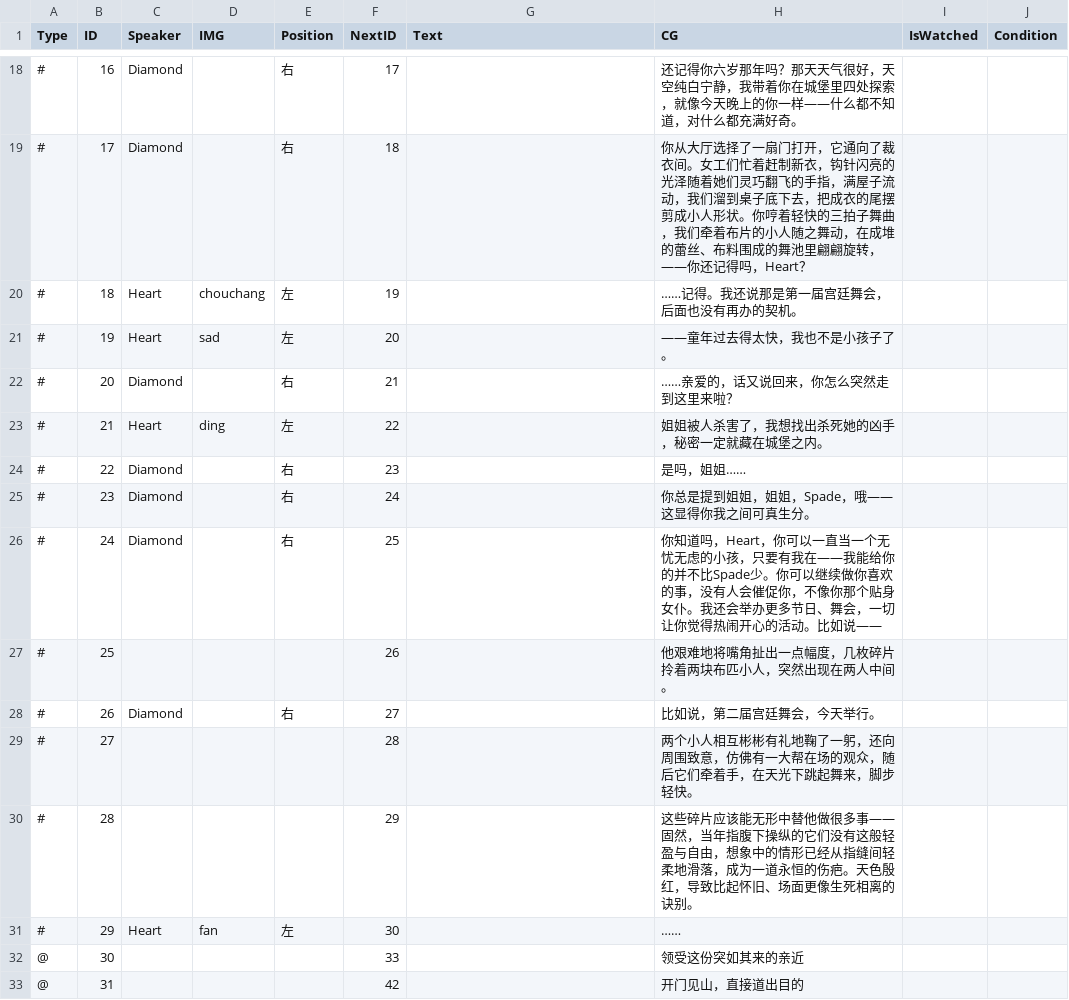
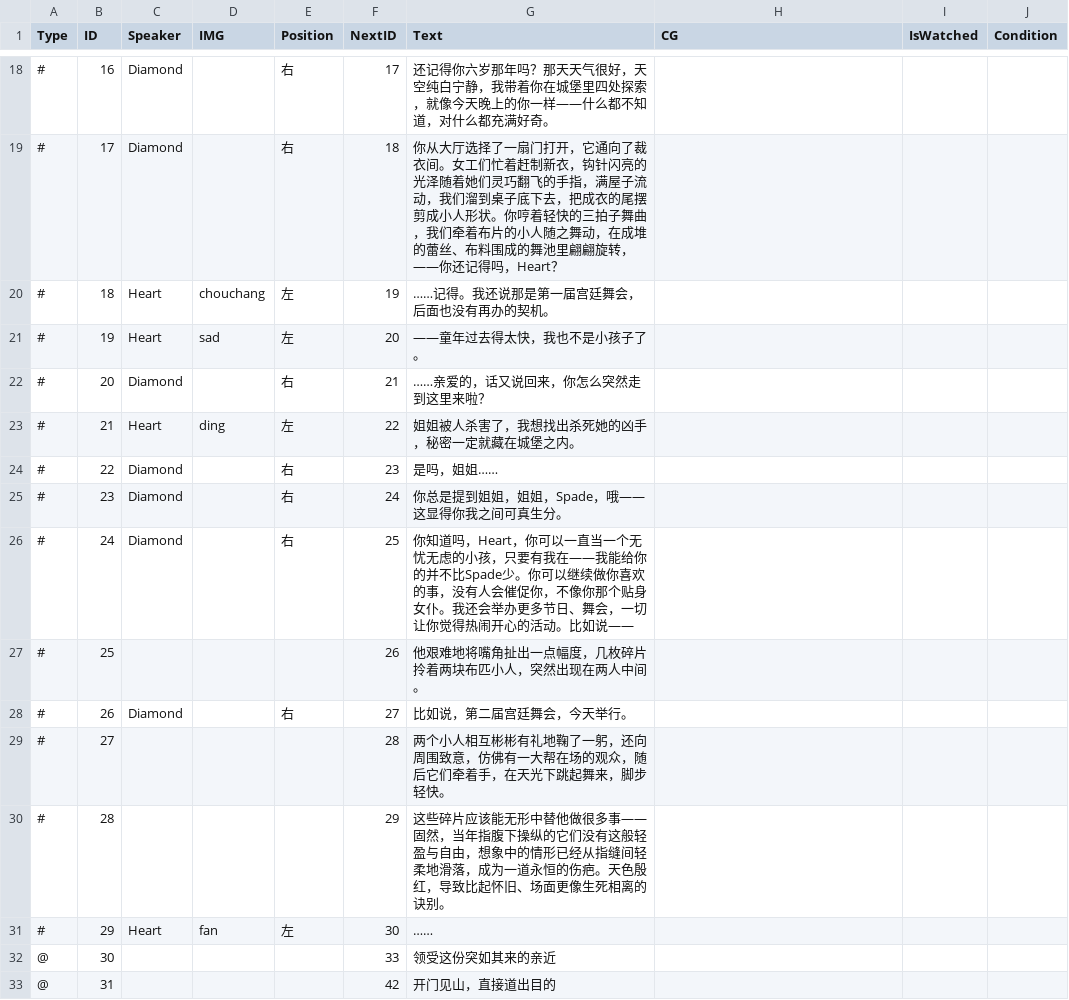
Before and after one commit to clothgown/UGJ2025, a CSV file: Assets/Resources/1-5.csv, drawn as a sheet; only a part is shown, gaps mark what is left out; the diff covers the shown part only; the diff names each change by its address in the sheet, - before the commit and + after, or states it on an @@ line.

```diff
--- a/Assets/Resources/1-5.csv
+++ b/Assets/Resources/1-5.csv
-G18 (Text): (empty)
+G18 (Text): 还记得你六岁那年吗？那天天气很好，天空纯白宁静，我带着你在城堡里四处探索，就像今天晚上的你一样——什么都不知道，对什么都充满好奇。
-H18 (CG): 还记得你六岁那年吗？那天天气很好，天空纯白宁静，我带着你在城堡里四处探索，就像今天晚上的你一样——什么都不知道，对什么都充满好奇。
+H18 (CG): (empty)
-G19 (Text): (empty)
+G19 (Text): 你从大厅选择了一扇门打开，它通向了裁衣间。女工们忙着赶制新衣，钩针闪亮的光泽随着她们灵巧翻飞的手指，满屋子流动，我们溜到桌子底下去，把成衣的尾摆剪成小人形状。你哼着轻快的三拍子舞曲，我们牵着布片的小人随之舞动，在成堆的蕾丝、布料围成的舞池里翩翩旋转，——你还记得吗，Heart？
-H19 (CG): 你从大厅选择了一扇门打开，它通向了裁衣间。女工们忙着赶制新衣，钩针闪亮的光泽随着她们灵巧翻飞的手指，满屋子流动，我们溜到桌子底下去，把成衣的尾摆剪成小人形状。你哼着轻快的三拍子舞曲，我们牵着布片的小人随之舞动，在成堆的蕾丝、布料围成的舞池里翩翩旋转，——你还记得吗，Heart？
+H19 (CG): (empty)
-G20 (Text): (empty)
+G20 (Text): ……记得。我还说那是第一届宫廷舞会，后面也没有再办的契机。
-H20 (CG): ……记得。我还说那是第一届宫廷舞会，后面也没有再办的契机。
+H20 (CG): (empty)
-G21 (Text): (empty)
+G21 (Text): ——童年过去得太快，我也不是小孩子了。
-H21 (CG): ——童年过去得太快，我也不是小孩子了。
+H21 (CG): (empty)
-G22 (Text): (empty)
+G22 (Text): ……亲爱的，话又说回来，你怎么突然走到这里来啦？
-H22 (CG): ……亲爱的，话又说回来，你怎么突然走到这里来啦？
+H22 (CG): (empty)
-G23 (Text): (empty)
+G23 (Text): 姐姐被人杀害了，我想找出杀死她的凶手，秘密一定就藏在城堡之内。
-H23 (CG): 姐姐被人杀害了，我想找出杀死她的凶手，秘密一定就藏在城堡之内。
+H23 (CG): (empty)
-G24 (Text): (empty)
+G24 (Text): 是吗，姐姐……
-H24 (CG): 是吗，姐姐……
+H24 (CG): (empty)
-G25 (Text): (empty)
+G25 (Text): 你总是提到姐姐，姐姐，Spade，哦——这显得你我之间可真生分。
-H25 (CG): 你总是提到姐姐，姐姐，Spade，哦——这显得你我之间可真生分。
+H25 (CG): (empty)
-G26 (Text): (empty)
+G26 (Text): 你知道吗，Heart，你可以一直当一个无忧无虑的小孩，只要有我在——我能给你的并不比Spade少。你可以继续做你喜欢的事，没有人会催促你，不像你那个贴身女仆。我还会举办更多节日、舞会，一切让你觉得热闹开心的活动。比如说——
-H26 (CG): 你知道吗，Heart，你可以一直当一个无忧无虑的小孩，只要有我在——我能给你的并不比Spade少。你可以继续做你喜欢的事，没有人会催促你，不像你那个贴身女仆。我还会举办更多节日、舞会，一切让你觉得热闹开心的活动。比如说——
+H26 (CG): (empty)
-G27 (Text): (empty)
+G27 (Text): 他艰难地将嘴角扯出一点幅度，几枚碎片拎着两块布匹小人，突然出现在两人中间。
-H27 (CG): 他艰难地将嘴角扯出一点幅度，几枚碎片拎着两块布匹小人，突然出现在两人中间。
+H27 (CG): (empty)
-G28 (Text): (empty)
+G28 (Text): 比如说，第二届宫廷舞会，今天举行。
-H28 (CG): 比如说，第二届宫廷舞会，今天举行。
+H28 (CG): (empty)
-G29 (Text): (empty)
+G29 (Text): 两个小人相互彬彬有礼地鞠了一躬，还向周围致意，仿佛有一大帮在场的观众，随后它们牵着手，在天光下跳起舞来，脚步轻快。
-H29 (CG): 两个小人相互彬彬有礼地鞠了一躬，还向周围致意，仿佛有一大帮在场的观众，随后它们牵着手，在天光下跳起舞来，脚步轻快。
+H29 (CG): (empty)
-G30 (Text): (empty)
+G30 (Text): 这些碎片应该能无形中替他做很多事——固然，当年指腹下操纵的它们没有这般轻盈与自由，想象中的情形已经从指缝间轻柔地滑落，成为一道永恒的伤疤。天色殷红，导致比起怀旧、场面更像生死相离的诀别。
-H30 (CG): 这些碎片应该能无形中替他做很多事——固然，当年指腹下操纵的它们没有这般轻盈与自由，想象中的情形已经从指缝间轻柔地滑落，成为一道永恒的伤疤。天色殷红，导致比起怀旧、场面更像生死相离的诀别。
+H30 (CG): (empty)
-G31 (Text): (empty)
+G31 (Text): ……
-H31 (CG): ……
+H31 (CG): (empty)
-G32 (Text): (empty)
+G32 (Text): 领受这份突如其来的亲近
-H32 (CG): 领受这份突如其来的亲近
+H32 (CG): (empty)
-G33 (Text): (empty)
+G33 (Text): 开门见山，直接道出目的
-H33 (CG): 开门见山，直接道出目的
+H33 (CG): (empty)
```
Also changed, not shown: 88 edited cells elsewhere in this file, Assets/Resources/1-3.csv, 25 other files.
